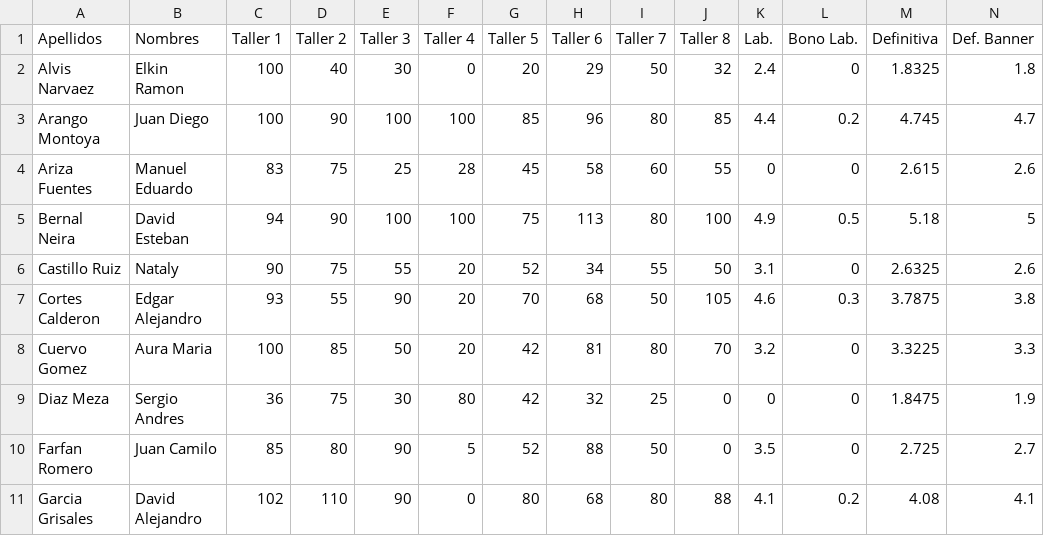
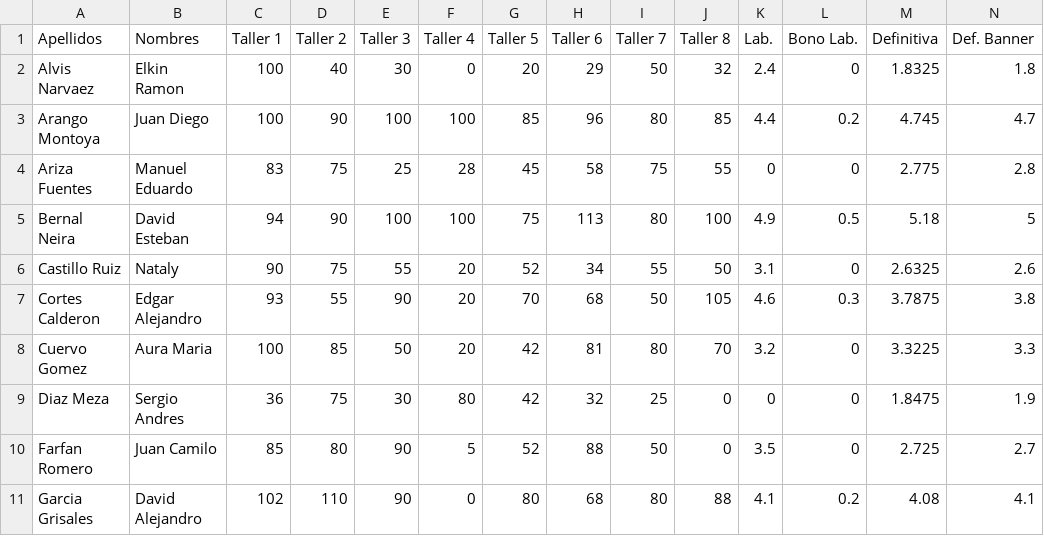
Before and after one commit to Dan08/MetodosComputacionales, a CSV file: homework/2014-02/grades_all.csv, drawn as a sheet; only a part is shown.

Commit message:
Update grades_all.csv

```diff
--- a/homework/2014-02/grades_all.csv
+++ b/homework/2014-02/grades_all.csv
@@ -3,3 +3,3 @@ Alvis Narvaez,Elkin Ramon,100,40,30,0,20,29,50,32,2.4,0,1.8325,1.8
 Arango Montoya,Juan Diego,100,90,100,100,85,96,80,85,4.4,0.2,4.745,4.7
-Ariza Fuentes,Manuel Eduardo,83,75,25,28,45,58,60,55,0,0,2.615,2.6
+Ariza Fuentes,Manuel Eduardo,83,75,25,28,45,58,75,55,0,0,2.775,2.8
 Bernal Neira,David Esteban,94,90,100,100,75,113,80,100,4.9,0.5,5.18,5
```
